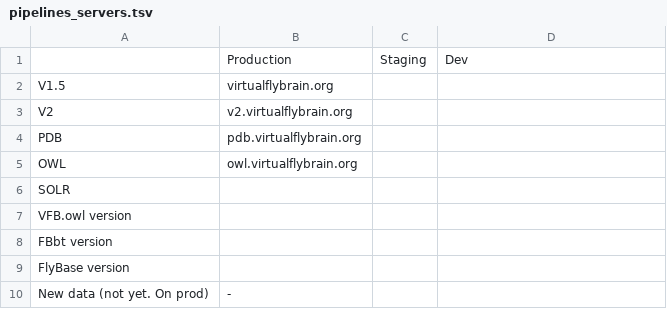
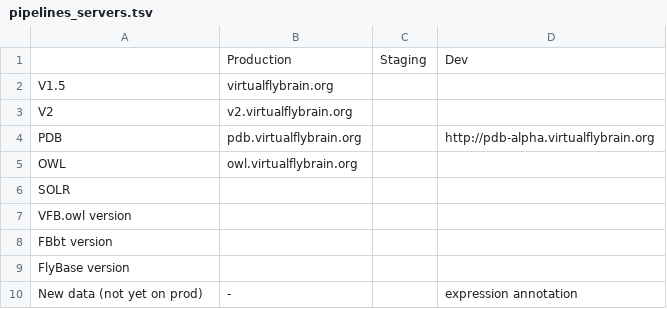
Before and after one commit to VirtualFlyBrain/pipeline, a TSV file: doc/pipelines_servers.tsv, drawn as a sheet.

Commit message:
Update pipelines_servers.tsv

```diff
--- a/doc/pipelines_servers.tsv
+++ b/doc/pipelines_servers.tsv
@@ -3,3 +3,3 @@ V1.5	virtualflybrain.org
 V2	v2.virtualflybrain.org		
-PDB	pdb.virtualflybrain.org		
+PDB	pdb.virtualflybrain.org		http://pdb-alpha.virtualflybrain.org
 OWL	owl.virtualflybrain.org		
@@ -9,2 +9,2 @@ FBbt version
 FlyBase version			
-New data (not yet. On prod)	-		
+New data (not yet on prod)	-		expression annotation
```
